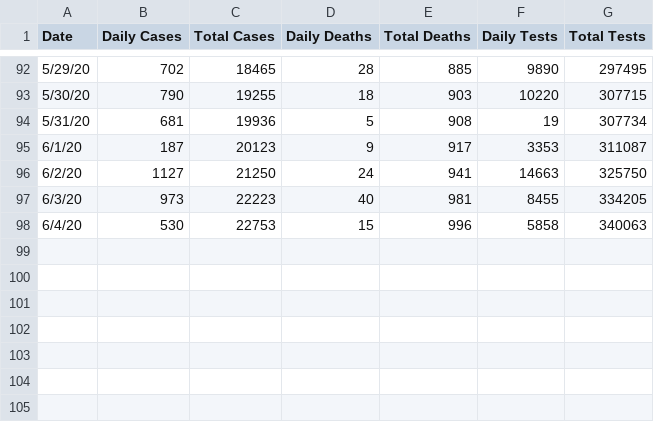
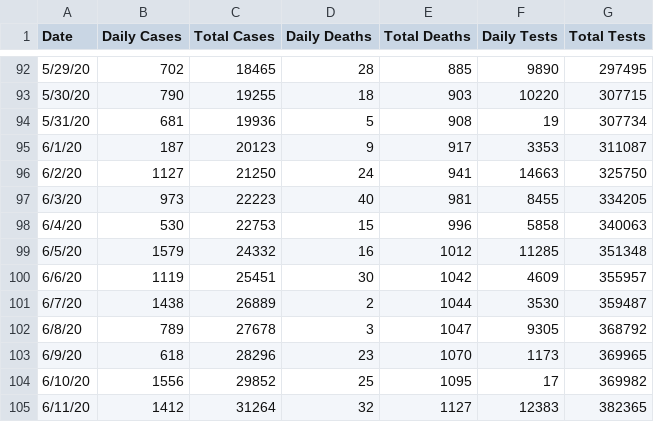
Before and after one commit to tjslezak/covid19, a CSV file: data/AZ_Covid19.csv, drawn as a sheet; only a part is shown, gaps mark what is left out; the diff names each change by its address in the sheet, - before the commit and + after, or states it on an @@ line.

Commit message:
AZ_Covid19.ipynb

```diff
--- a/data/AZ_Covid19.csv
+++ b/data/AZ_Covid19.csv
+row 99: 6/5/20 | 1579 | 24332 | 16 | 1012 | 11285 | 351348
+row 100: 6/6/20 | 1119 | 25451 | 30 | 1042 | 4609 | 355957
+row 101: 6/7/20 | 1438 | 26889 | 2 | 1044 | 3530 | 359487
+row 102: 6/8/20 | 789 | 27678 | 3 | 1047 | 9305 | 368792
+row 103: 6/9/20 | 618 | 28296 | 23 | 1070 | 1173 | 369965
+row 104: 6/10/20 | 1556 | 29852 | 25 | 1095 | 17 | 369982
+row 105: 6/11/20 | 1412 | 31264 | 32 | 1127 | 12383 | 382365
```
